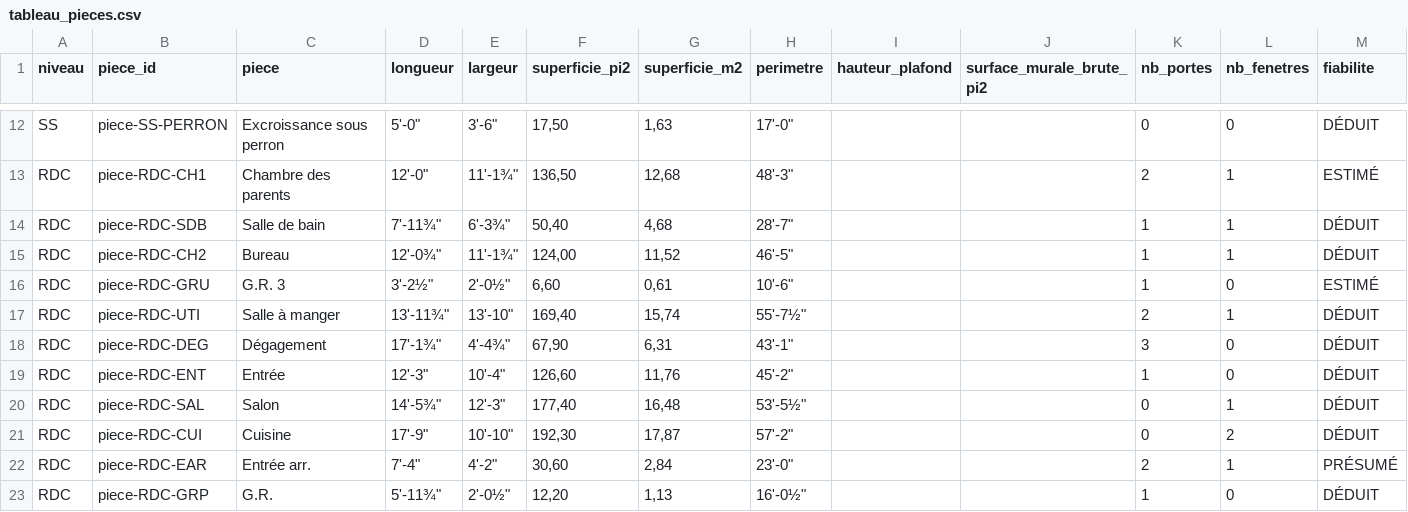
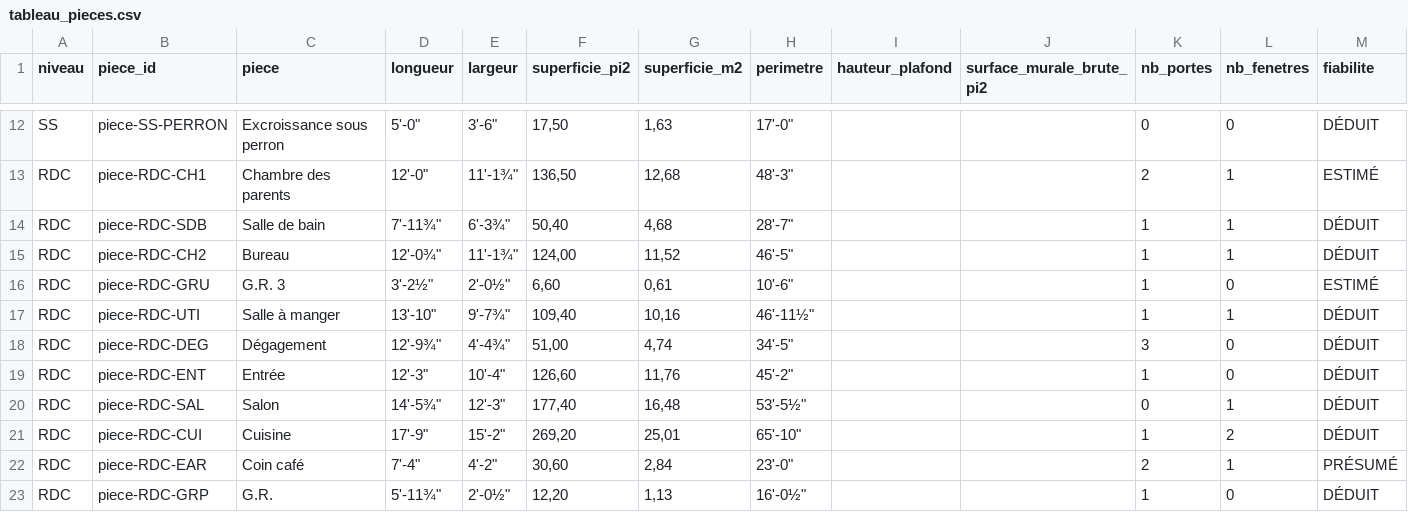
Before and after one commit to jeanphilippelavoie16-png/lavoie-co, a CSV file: renovation/MAISON-18_deux_etages/donnees/tableau_pieces.csv, drawn as a sheet; only a part is shown, gaps mark what is left out.

```diff
--- a/renovation/MAISON-18_deux_etages/donnees/tableau_pieces.csv
+++ b/renovation/MAISON-18_deux_etages/donnees/tableau_pieces.csv
@@ -16,8 +16,8 @@ RDC;piece-RDC-CH2;Bureau;"12'-0¾""";"11'-1¾""";124,00;11,52;"46'-5""";;;1;1;D
 RDC;piece-RDC-GRU;G.R. 3;"3'-2½""";"2'-0½""";6,60;0,61;"10'-6""";;;1;0;ESTIMÉ
-RDC;piece-RDC-UTI;Salle à manger;"13'-11¾""";"13'-10""";169,40;15,74;"55'-7½""";;;2;1;DÉDUIT
-RDC;piece-RDC-DEG;Dégagement;"17'-1¾""";"4'-4¾""";67,90;6,31;"43'-1""";;;3;0;DÉDUIT
+RDC;piece-RDC-UTI;Salle à manger;"13'-10""";"9'-7¾""";109,40;10,16;"46'-11½""";;;1;1;DÉDUIT
+RDC;piece-RDC-DEG;Dégagement;"12'-9¾""";"4'-4¾""";51,00;4,74;"34'-5""";;;3;0;DÉDUIT
 RDC;piece-RDC-ENT;Entrée;"12'-3""";"10'-4""";126,60;11,76;"45'-2""";;;1;0;DÉDUIT
 RDC;piece-RDC-SAL;Salon;"14'-5¾""";"12'-3""";177,40;16,48;"53'-5½""";;;0;1;DÉDUIT
-RDC;piece-RDC-CUI;Cuisine;"17'-9""";"10'-10""";192,30;17,87;"57'-2""";;;0;2;DÉDUIT
-RDC;piece-RDC-EAR;Entrée arr.;"7'-4""";"4'-2""";30,60;2,84;"23'-0""";;;2;1;PRÉSUMÉ
+RDC;piece-RDC-CUI;Cuisine;"17'-9""";"15'-2""";269,20;25,01;"65'-10""";;;1;2;DÉDUIT
+RDC;piece-RDC-EAR;Coin café;"7'-4""";"4'-2""";30,60;2,84;"23'-0""";;;2;1;PRÉSUMÉ
 RDC;piece-RDC-GRP;G.R.;"5'-11¾""";"2'-0½""";12,20;1,13;"16'-0½""";;;1;0;DÉDUIT
```
Also changed, not shown: 11 other files.
